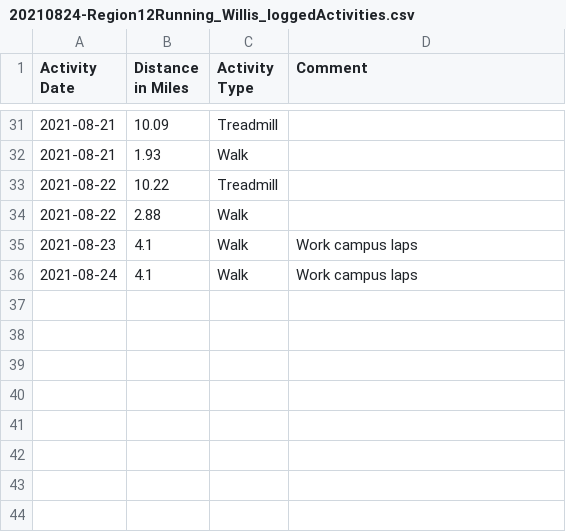
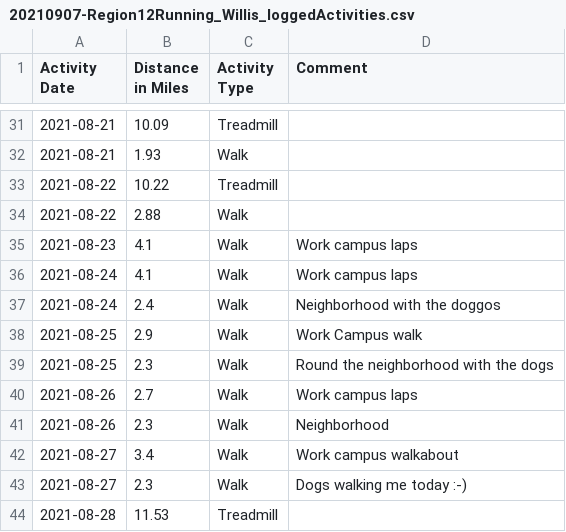
Before and after one commit to genvalen/circumpolar-race, a CSV file: participants/don-willis/20210907-Region12Running_Willis_loggedActivities.csv (was participants/don-willis/20210824-Region12Running_Willis_loggedActivities.csv), drawn as a sheet; only a part is shown, gaps mark what is left out; the diff names each change by its address in the sheet, - before the commit and + after, or states it on an @@ line.

Commit message:
Update participant data with 12th month info

```diff
--- a/participants/don-willis/20210824-Region12Running_Willis_loggedActivities.csv
+++ b/participants/don-willis/20210907-Region12Running_Willis_loggedActivities.csv
+row 37: 2021-08-24 | 2.4 | Walk | Neighborhood with the doggos
+row 38: 2021-08-25 | 2.9 | Walk | Work Campus walk
+row 39: 2021-08-25 | 2.3 | Walk | Round the neighborhood with the dogs
+row 40: 2021-08-26 | 2.7 | Walk | Work campus laps
+row 41: 2021-08-26 | 2.3 | Walk | Neighborhood
+row 42: 2021-08-27 | 3.4 | Walk | Work campus walkabout
+row 43: 2021-08-27 | 2.3 | Walk | Dogs walking me today :-)
+row 44: 2021-08-28 | 11.53 | Treadmill
```
Also changed, not shown: participants/david-eckardt/20210907-Region12Running_Eckardt_loggedActivities.csv, participants/james-huller/20210907-Region12Running_Huller_loggedActivities.csv, 12 other files.
